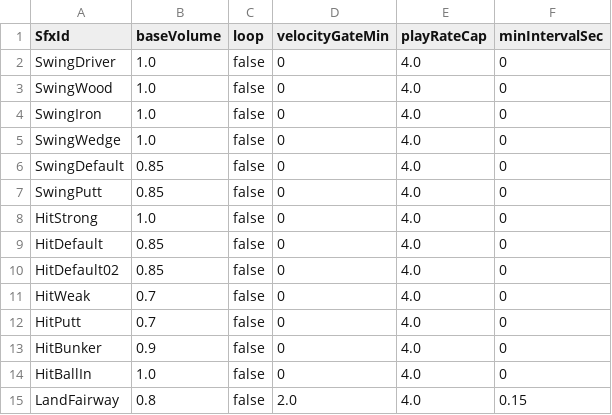
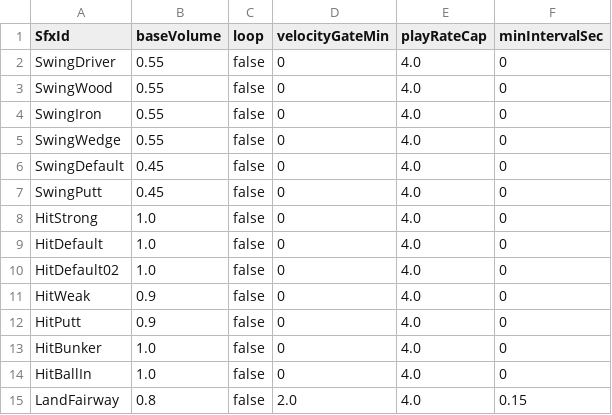
Before and after one commit to cesarguarinoni/Golfin-Redux, a CSV file: Assets/Resources/Data/sfx.csv, drawn as a sheet; only a part is shown.

```diff
--- a/Assets/Resources/Data/sfx.csv
+++ b/Assets/Resources/Data/sfx.csv
@@ -1,14 +1,14 @@
 SfxId,baseVolume,loop,velocityGateMin,playRateCap,minIntervalSec
-SwingDriver,1.0,false,0,4.0,0
-SwingWood,1.0,false,0,4.0,0
-SwingIron,1.0,false,0,4.0,0
-SwingWedge,1.0,false,0,4.0,0
-SwingDefault,0.85,false,0,4.0,0
-SwingPutt,0.85,false,0,4.0,0
+SwingDriver,0.55,false,0,4.0,0
+SwingWood,0.55,false,0,4.0,0
+SwingIron,0.55,false,0,4.0,0
+SwingWedge,0.55,false,0,4.0,0
+SwingDefault,0.45,false,0,4.0,0
+SwingPutt,0.45,false,0,4.0,0
 HitStrong,1.0,false,0,4.0,0
-HitDefault,0.85,false,0,4.0,0
-HitDefault02,0.85,false,0,4.0,0
-HitWeak,0.7,false,0,4.0,0
-HitPutt,0.7,false,0,4.0,0
-HitBunker,0.9,false,0,4.0,0
+HitDefault,1.0,false,0,4.0,0
+HitDefault02,1.0,false,0,4.0,0
+HitWeak,0.9,false,0,4.0,0
+HitPutt,0.9,false,0,4.0,0
+HitBunker,1.0,false,0,4.0,0
 HitBallIn,1.0,false,0,4.0,0
```
Also changed, not shown: 11 other files.
